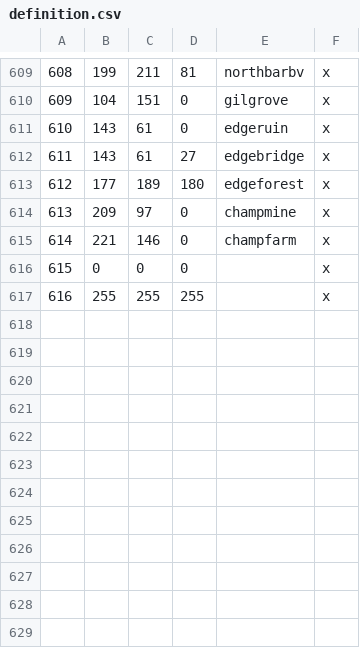
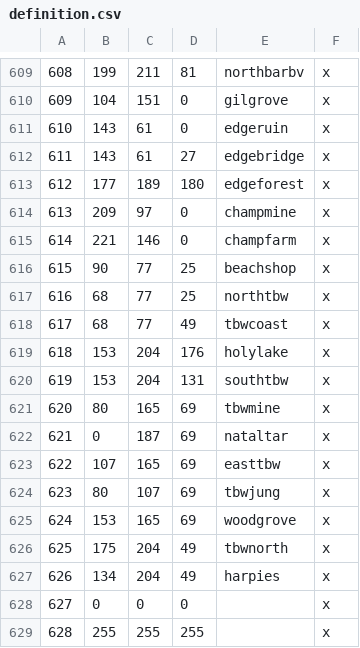
Before and after one commit to Mysticmanx20/RuneKings, a CSV file: map_data/definition.csv, drawn as a sheet; only a part is shown, gaps mark what is left out; addresses are those after the commit; the diff names each change by its address in the sheet, - before the commit and + after, or states it on an @@ line.

```diff
--- a/map_data/definition.csv
+++ b/map_data/definition.csv
+row 616: 615 | 90 | 77 | 25 | beachshop | x
+row 617: 616 | 68 | 77 | 25 | northtbw | x
+row 618: 617 | 68 | 77 | 49 | tbwcoast | x
+row 619: 618 | 153 | 204 | 176 | holylake | x
+row 620: 619 | 153 | 204 | 131 | southtbw | x
+row 621: 620 | 80 | 165 | 69 | tbwmine | x
+row 622: 621 | 0 | 187 | 69 | nataltar | x
+row 623: 622 | 107 | 165 | 69 | easttbw | x
+row 624: 623 | 80 | 107 | 69 | tbwjung | x
+row 625: 624 | 153 | 165 | 69 | woodgrove | x
+row 626: 625 | 175 | 204 | 49 | tbwnorth | x
+row 627: 626 | 134 | 204 | 49 | harpies | x
@@ column A renumbered from row 628 down @@
```
Also changed, not shown: map_data/adjacencies.csv, 7 other files.
